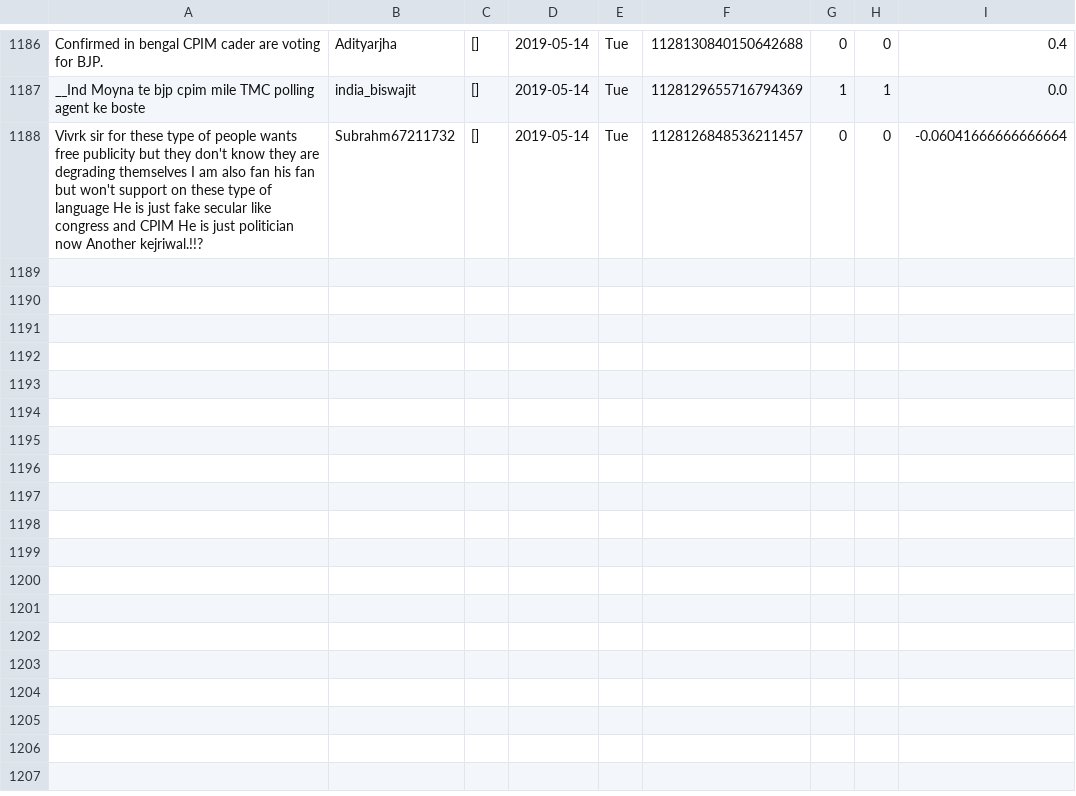
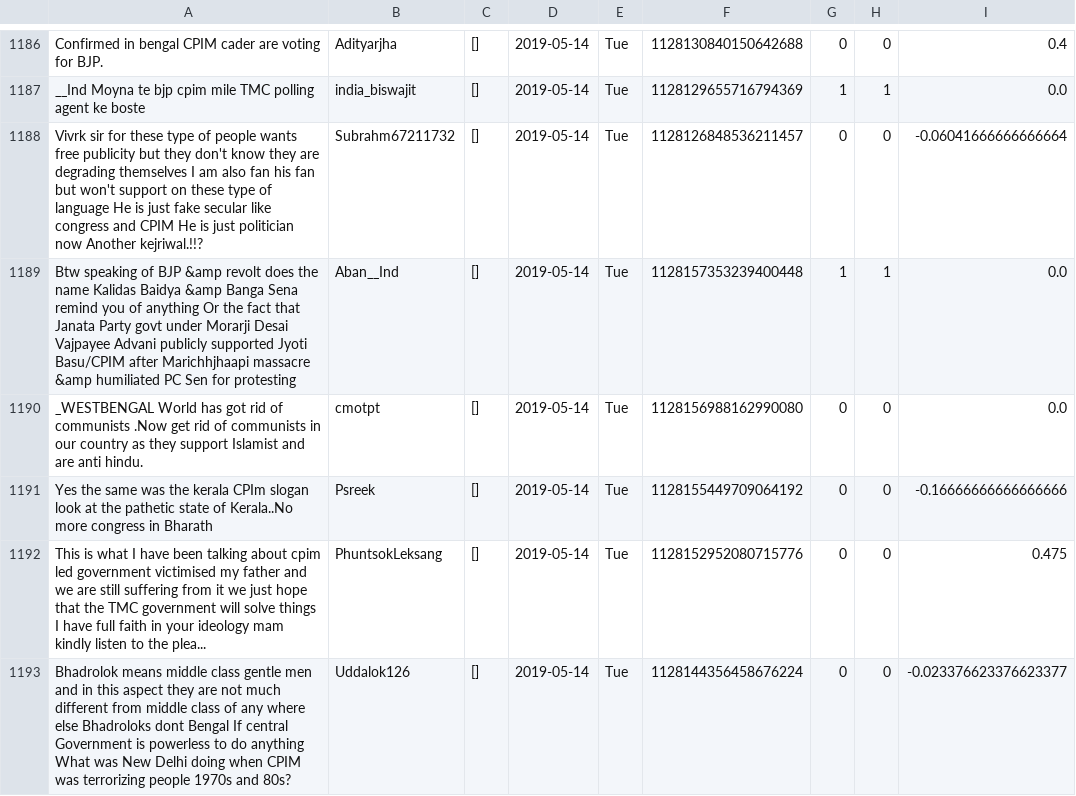
Before and after one commit to itsDevhere/DataRepo, a CSV file: CPIM_cleaned.csv, drawn as a sheet; only a part is shown, gaps mark what is left out; the diff names each change by its address in the sheet, - before the commit and + after, or states it on an @@ line.

```diff
--- a/CPIM_cleaned.csv
+++ b/CPIM_cleaned.csv
+row 1189: Btw speaking of BJP &amp revolt does the name Kalidas Baidya &amp Banga Sena remind you of anything Or the fact that Janata Party govt under Morarji Desai Vajpayee Advani publicly supported Jyoti Basu/CPIM after Marichhjhaapi massacre &amp humiliated PC Sen for protesting | Aban__Ind | [] | 2019-05-14 | Tue | 1128157353239400448 | 1 | 1 | 0.0
+row 1190: _WESTBENGAL World has got rid of communists .Now get rid of communists in our country as they support Islamist and are anti hindu. | cmotpt | [] | 2019-05-14 | Tue | 1128156988162990080 | 0 | 0 | 0.0
+row 1191: Yes the same was the kerala CPIm slogan look at the pathetic state of Kerala..No more congress in Bharath | Psreek | [] | 2019-05-14 | Tue | 1128155449709064192 | 0 | 0 | -0.16666666666666666
+row 1192: This is what I have been talking about cpim led government victimised my father and we are still suffering from it we just hope that the TMC government will solve things I have full faith in your ideology mam kindly listen to the plea... | PhuntsokLeksang | [] | 2019-05-14 | Tue | 1128152952080715776 | 0 | 0 | 0.475
+row 1193: Bhadrolok means middle class gentle men and in this aspect they are not much different from middle class of any where else Bhadroloks dont Bengal If central Government is powerless to do anything What was New Delhi doing when CPIM was terrorizing people 1970s and 80s? | Uddalok126 | [] | 2019-05-14 | Tue | 1128144356458676224 | 0 | 0 | -0.023376623376623377
```
Also changed, not shown: Samajwadi_cleaned.csv, 4 other files.
